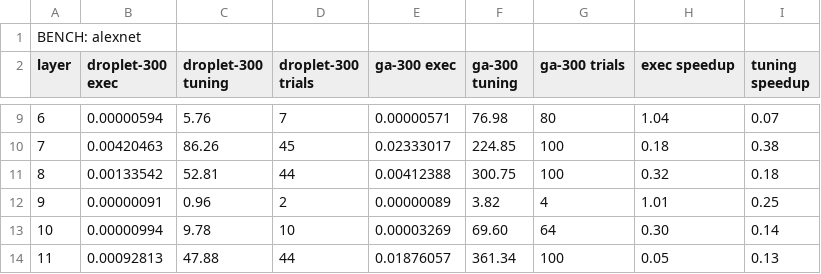
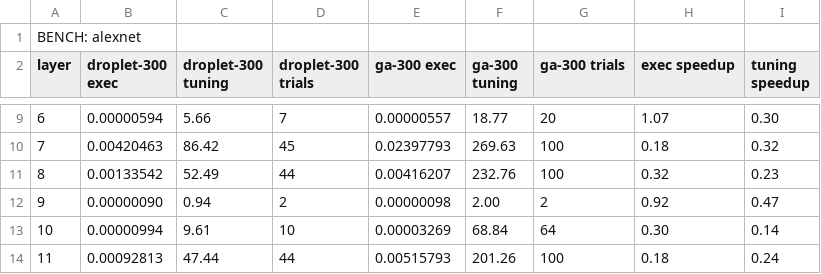
Before and after one commit to lac-dcc/bennu, a CSV file: perf_stats/Ryzen3700X/ga/alexnet.csv, drawn as a sheet; only a part is shown, gaps mark what is left out; the diff covers the shown part only.

```diff
--- a/perf_stats/Ryzen3700X/ga/alexnet.csv
+++ b/perf_stats/Ryzen3700X/ga/alexnet.csv
@@ -9,6 +9,6 @@ layer, droplet-300 exec, droplet-300 tuning, droplet-300 trials, ga-300 exec, ga
-6, 0.00000594, 5.76, 7, 0.00000571, 76.98, 80, 1.04, 0.07
-7, 0.00420463, 86.26, 45, 0.02333017, 224.85, 100, 0.18, 0.38
-8, 0.00133542, 52.81, 44, 0.00412388, 300.75, 100, 0.32, 0.18
-9, 0.00000091, 0.96, 2, 0.00000089, 3.82, 4, 1.01, 0.25
-10, 0.00000994, 9.78, 10, 0.00003269, 69.60, 64, 0.30, 0.14
-11, 0.00092813, 47.88, 44, 0.01876057, 361.34, 100, 0.05, 0.13
+6, 0.00000594, 5.66, 7, 0.00000557, 18.77, 20, 1.07, 0.30
+7, 0.00420463, 86.42, 45, 0.02397793, 269.63, 100, 0.18, 0.32
+8, 0.00133542, 52.49, 44, 0.00416207, 232.76, 100, 0.32, 0.23
+9, 0.00000090, 0.94, 2, 0.00000098, 2.00, 2, 0.92, 0.47
+10, 0.00000994, 9.61, 10, 0.00003269, 68.84, 64, 0.30, 0.14
+11, 0.00092813, 47.44, 44, 0.00515793, 201.26, 100, 0.18, 0.24
```
Also changed, not shown: 35 edited cells elsewhere in this file, perf_stats/Ryzen3700X/ga/vgg11.csv, perf_stats/Ryzen3700X/ga/vgg19.csv, 40 other files.
